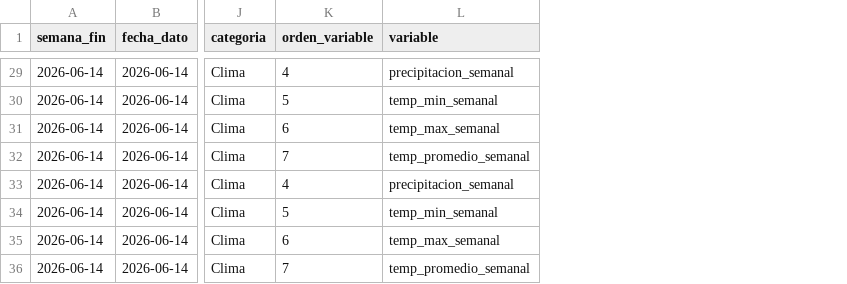
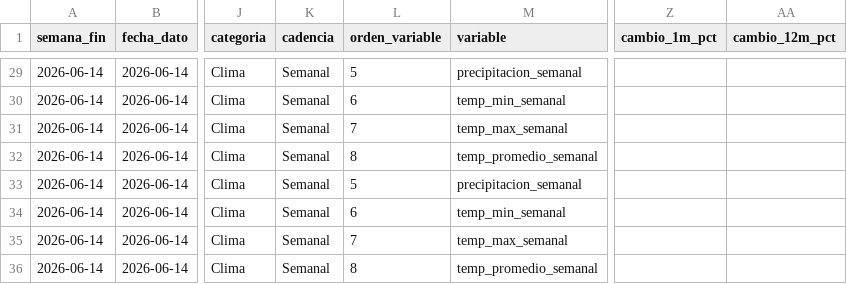
Before and after one commit to juanjjaramilloz-esp/Monitor_Agro_Python, a CSV file: datos/visualizacion/resumen_visual.csv, drawn as a sheet; only a part is shown, gaps mark what is left out; addresses are those after the commit; the diff covers the shown part only; the diff names each change by its address in the sheet, - before the commit and + after, or states it on an @@ line.

```diff
--- a/datos/visualizacion/resumen_visual.csv
+++ b/datos/visualizacion/resumen_visual.csv
+column K (cadencia), rows 29-36: all Semanal
+column Z (cambio_1m_pct), empty
+column AA (cambio_12m_pct), empty
-L29 (orden_variable): 4
+L29 (orden_variable): 5
-L30 (orden_variable): 5
+L30 (orden_variable): 6
-L31 (orden_variable): 6
+L31 (orden_variable): 7
-L32 (orden_variable): 7
+L32 (orden_variable): 8
-L33 (orden_variable): 4
+L33 (orden_variable): 5
-L34 (orden_variable): 5
+L34 (orden_variable): 6
-L35 (orden_variable): 6
+L35 (orden_variable): 7
-L36 (orden_variable): 7
+L36 (orden_variable): 8
```
Also changed, not shown: 24 edited cells elsewhere in this file, datos/historico/historico_semanal.csv, datos/visualizacion/catalogo_variables.csv, 10 other files.
